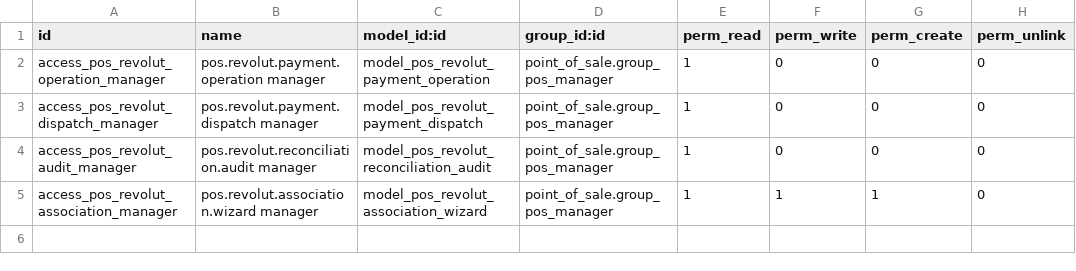
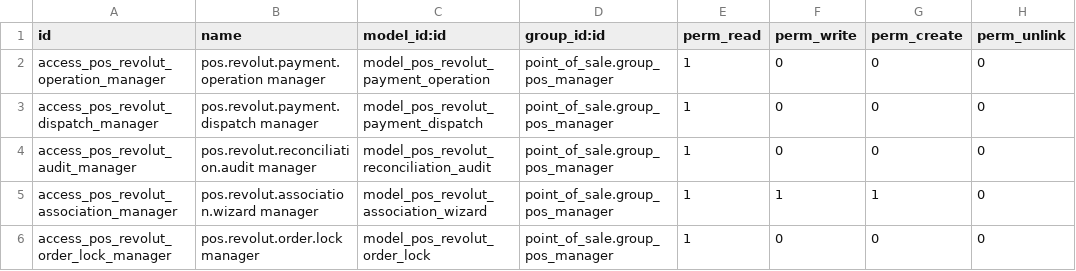
Before and after one commit to davaico/odoo-revolut, a CSV file: addons/pos_revolut/security/ir.model.access.csv, drawn as a sheet.

```diff
--- a/addons/pos_revolut/security/ir.model.access.csv
+++ b/addons/pos_revolut/security/ir.model.access.csv
@@ -5 +5,2 @@ access_pos_revolut_audit_manager,pos.revolut.reconciliation.audit manager,model_
 access_pos_revolut_association_manager,pos.revolut.association.wizard manager,model_pos_revolut_association_wizard,point_of_sale.group_pos_manager,1,1,1,0
+access_pos_revolut_order_lock_manager,pos.revolut.order.lock manager,model_pos_revolut_order_lock,point_of_sale.group_pos_manager,1,0,0,0
```
Also changed, not shown: 15 other files.
